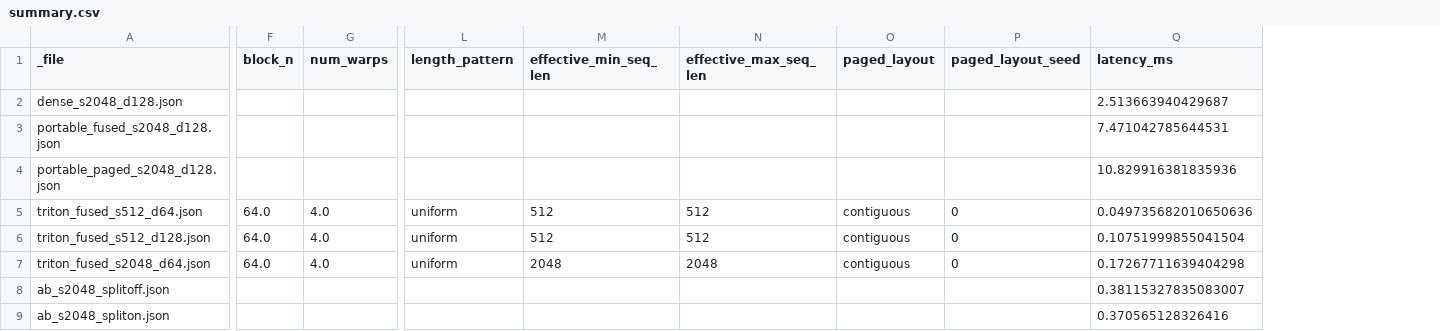
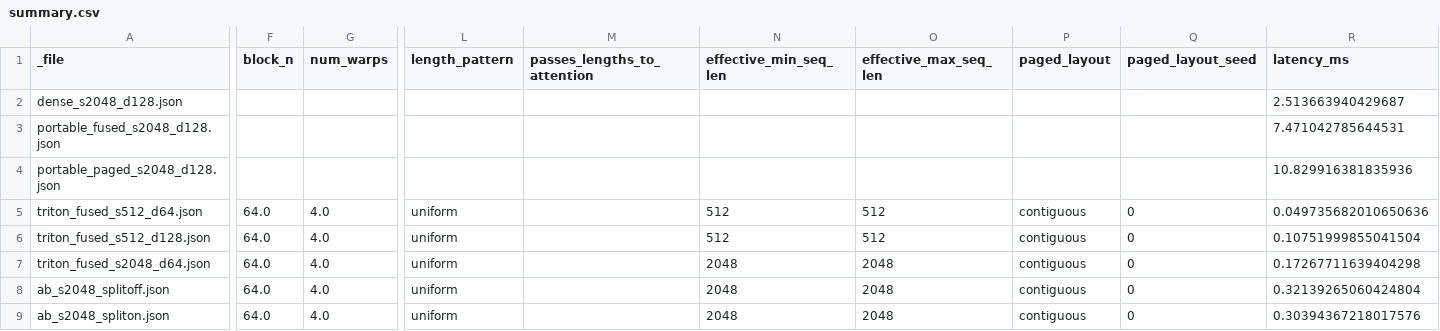
Before and after one commit to honey-floria/FlashSpec, a CSV file: results/colab_kernels/analysis/summary.csv, drawn as a sheet; only a part is shown, gaps mark what is left out; addresses are those after the commit; the diff covers the shown part only; the diff names each change by its address in the sheet, - before the commit and + after, or states it on an @@ line.

Commit message:
refactor(analyze_results): 更新分析脚本和图表以支持注意力长度传递
- 将 effective_min_seq_len 前的列名从 length_pattern 更改为 passes_lengths_to_attention
- 更新SVG图表文件中的时间戳和matplotlib版本信息
- 调整图表中的路径坐标和剪辑路径ID
- 修改x轴标签位置和内容显示
- 更新线条集合的路径数据和样式设置

```diff
--- a/results/colab_kernels/analysis/summary.csv
+++ b/results/colab_kernels/analysis/summary.csv
+column M (passes_lengths_to_attention), empty
-F8:F9 (block_n): (empty)
+F8:F9 (block_n): 64.0
-G8:G9 (num_warps): (empty)
+G8:G9 (num_warps): 4.0
-L8:L9 (length_pattern): (empty)
+L8:L9 (length_pattern): uniform
-N8:N9 (effective_min_seq_len): (empty)
+N8:N9 (effective_min_seq_len): 2048
-O8:O9 (effective_max_seq_len): (empty)
+O8:O9 (effective_max_seq_len): 2048
-P8:P9 (paged_layout): (empty)
+P8:P9 (paged_layout): contiguous
-Q8:Q9 (paged_layout_seed): (empty)
+Q8:Q9 (paged_layout_seed): 0
-R8 (latency_ms): 0.38115327835083007
+R8 (latency_ms): 0.32139265060424804
-R9 (latency_ms): 0.370565128326416
+R9 (latency_ms): 0.30394367218017576
```
Also changed, not shown: 116 edited cells elsewhere in this file, 18 other files.
